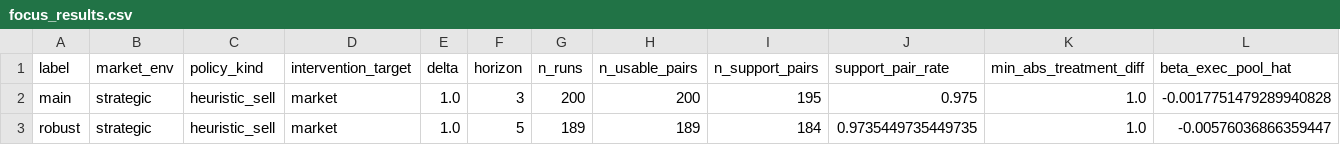
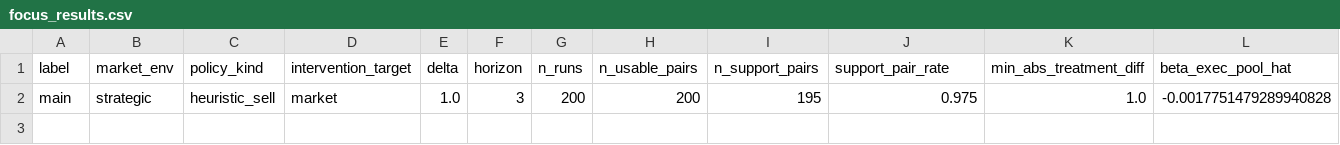
Before and after one commit to eric939/rlte, a CSV file: outputs/causal_final/focus/focus_results.csv, drawn as a sheet; only a part is shown; rows hold the shown columns only; the diff names each change by its address in the sheet, - before the commit and + after, or states it on an @@ line.

Commit message:
Causal Curve Estimation

```diff
--- a/outputs/causal_final/focus/focus_results.csv
+++ b/outputs/causal_final/focus/focus_results.csv
-row 3: robust | strategic | heuristic_sell | market | 1.0 | 5 | 189 | 189 | 184 | 0.9735449735449735 | 1.0 | -0.00576036866359447
```
Also changed, not shown: 38 other files.
